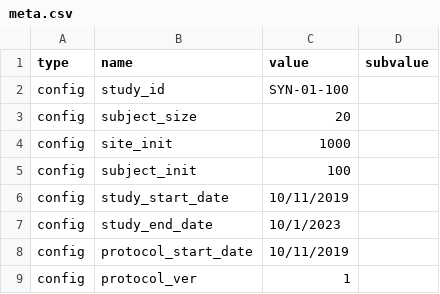
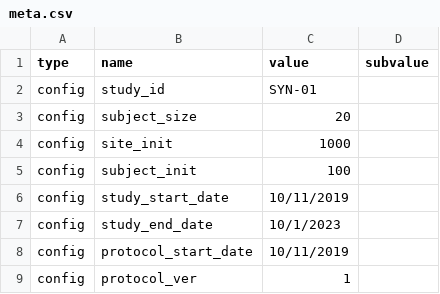
Before and after one commit to bjungbogati/syngenR, a CSV file: inst/extdata/meta.csv, drawn as a sheet; only a part is shown.

```diff
--- a/inst/extdata/meta.csv
+++ b/inst/extdata/meta.csv
@@ -1,3 +1,3 @@
 type,name,value,subvalue
-config,study_id,SYN-01-100
+config,study_id,SYN-01
 config,subject_size,20
```
Also changed, not shown: 6 other files.
